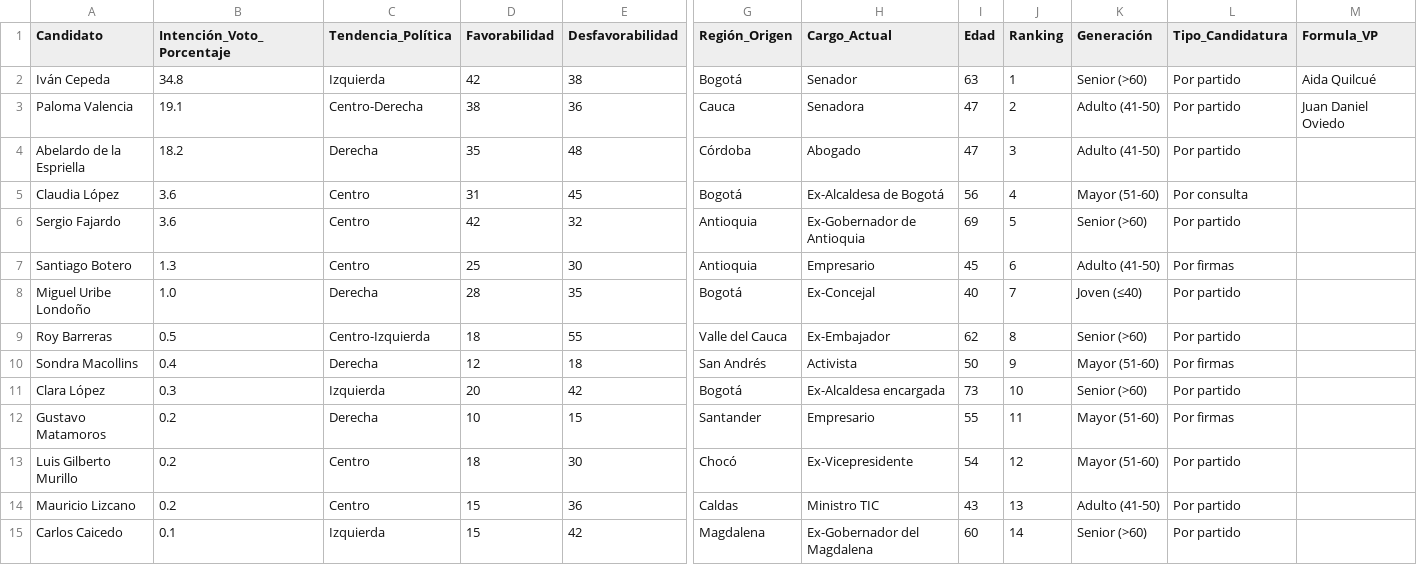
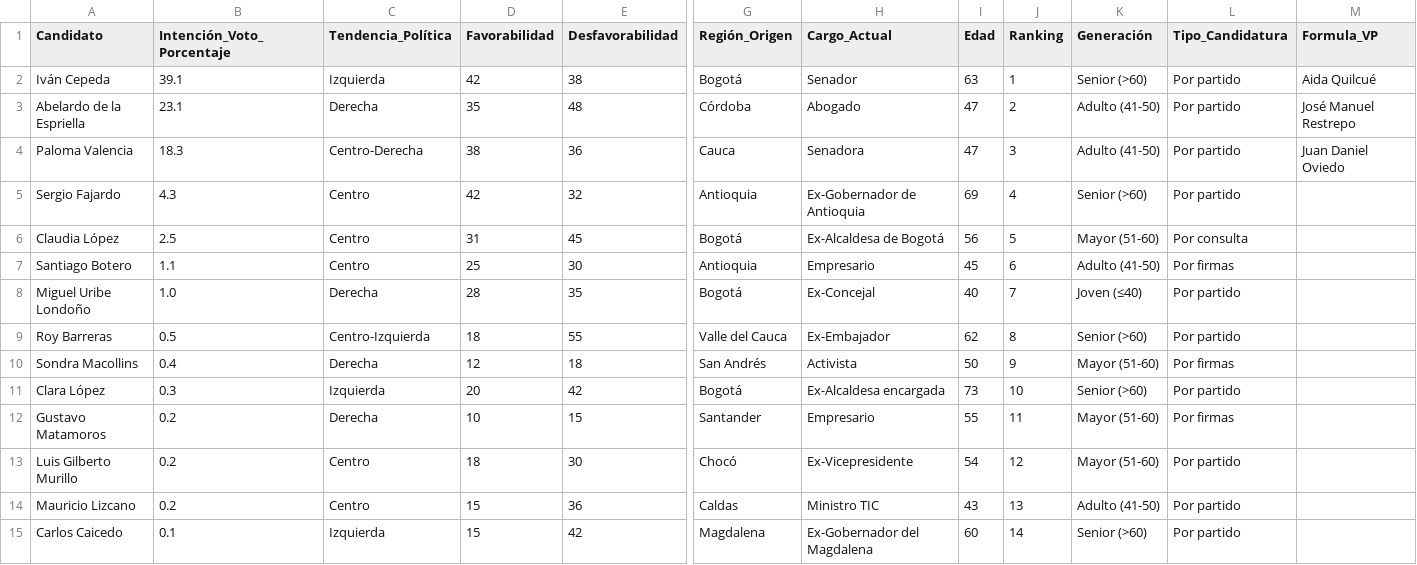
Before and after one commit to aablanquicet27/elecciones2026, a CSV file: public/candidatos_presidenciales_2026_completo.csv, drawn as a sheet; only a part is shown, gaps mark what is left out; removed rows and columns are numbered as before the commit, all else as after; rows hold the shown columns only; the diff names each change by its address in the sheet, - before the commit and + after, or states it on an @@ line.

Commit message:
data: sincroniza CSV/JSON y todos los componentes con promedios reales abril 2026 (Cepeda 39.1, Espriella 23.1, Valencia 18.3)

```diff
--- a/public/candidatos_presidenciales_2026_completo.csv
+++ b/public/candidatos_presidenciales_2026_completo.csv
-B2 (Intención_Voto_Porcentaje): 34.8
+B2 (Intención_Voto_Porcentaje): 39.1
+row 3: Abelardo de la Espriella | 23.1 | Derecha | 35 | 48 | Córdoba | Abogado | 47 | 2 | Adulto (41-50) | Por partido | José Manuel Restrepo
-B4 (Intención_Voto_Porcentaje): 19.1
+B4 (Intención_Voto_Porcentaje): 18.3
-J4 (Ranking): 2
+J4 (Ranking): 3
-row 4: Abelardo de la Espriella | 18.2 | Derecha | 35 | 48 | Córdoba | Abogado | 47 | 3 | Adulto (41-50) | Por partido
-row 5: Claudia López | 3.6 | Centro | 31 | 45 | Bogotá | Ex-Alcaldesa de Bogotá | 56 | 4 | Mayor (51-60) | Por consulta
-B5 (Intención_Voto_Porcentaje): 3.6
+B5 (Intención_Voto_Porcentaje): 4.3
-J5 (Ranking): 5
+J5 (Ranking): 4
+row 6: Claudia López | 2.5 | Centro | 31 | 45 | Bogotá | Ex-Alcaldesa de Bogotá | 56 | 5 | Mayor (51-60) | Por consulta
-B7 (Intención_Voto_Porcentaje): 1.3
+B7 (Intención_Voto_Porcentaje): 1.1
```
Also changed, not shown: 8 other files.
